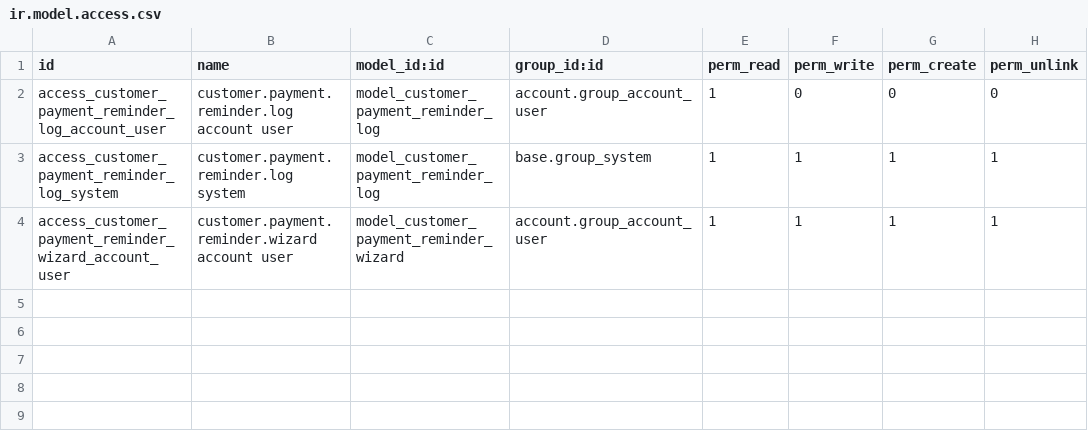
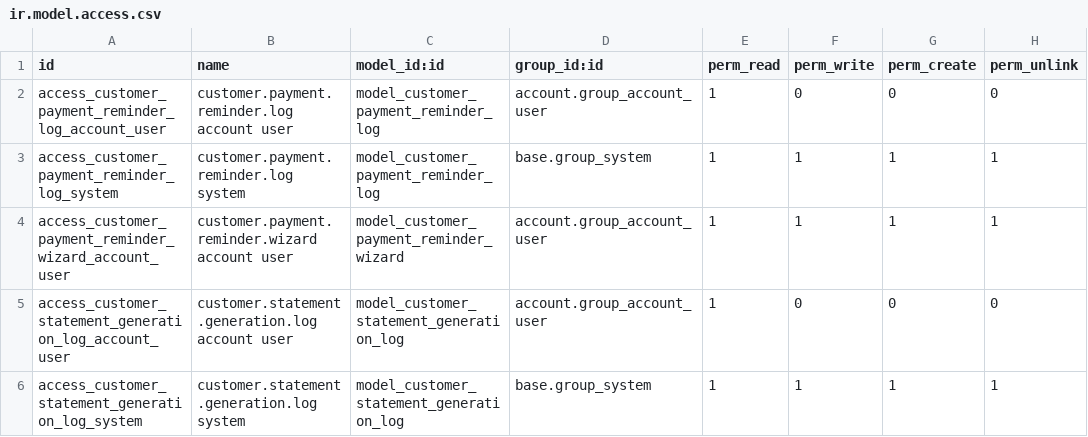
Before and after one commit to Admin-verinsure/Verinsure-Odoo18-Master, a CSV file: addons/customer_payment_reminder_auto/security/ir.model.access.csv, drawn as a sheet.

Commit message:
reminder

```diff
--- a/addons/customer_payment_reminder_auto/security/ir.model.access.csv
+++ b/addons/customer_payment_reminder_auto/security/ir.model.access.csv
@@ -4 +4,3 @@ access_customer_payment_reminder_log_system,customer.payment.reminder.log system
 access_customer_payment_reminder_wizard_account_user,customer.payment.reminder.wizard account user,model_customer_payment_reminder_wizard,account.group_account_user,1,1,1,1
+access_customer_statement_generation_log_account_user,customer.statement.generation.log account user,model_customer_statement_generation_log,account.group_account_user,1,0,0,0
+access_customer_statement_generation_log_system,customer.statement.generation.log system,model_customer_statement_generation_log,base.group_system,1,1,1,1
```
Also changed, not shown: 9 other files.
